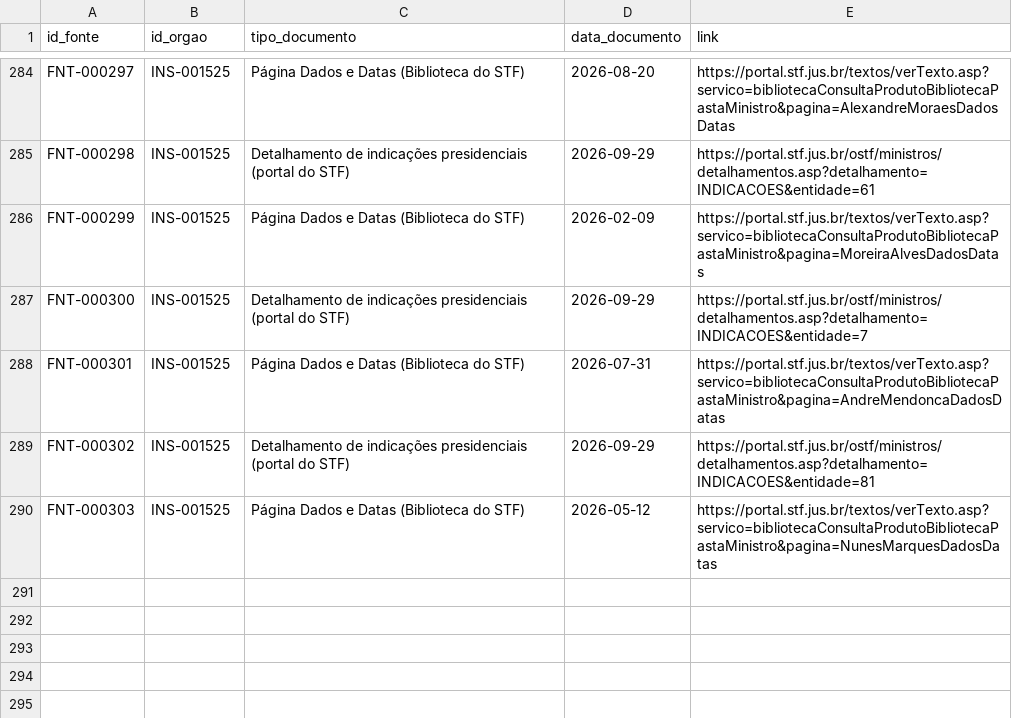
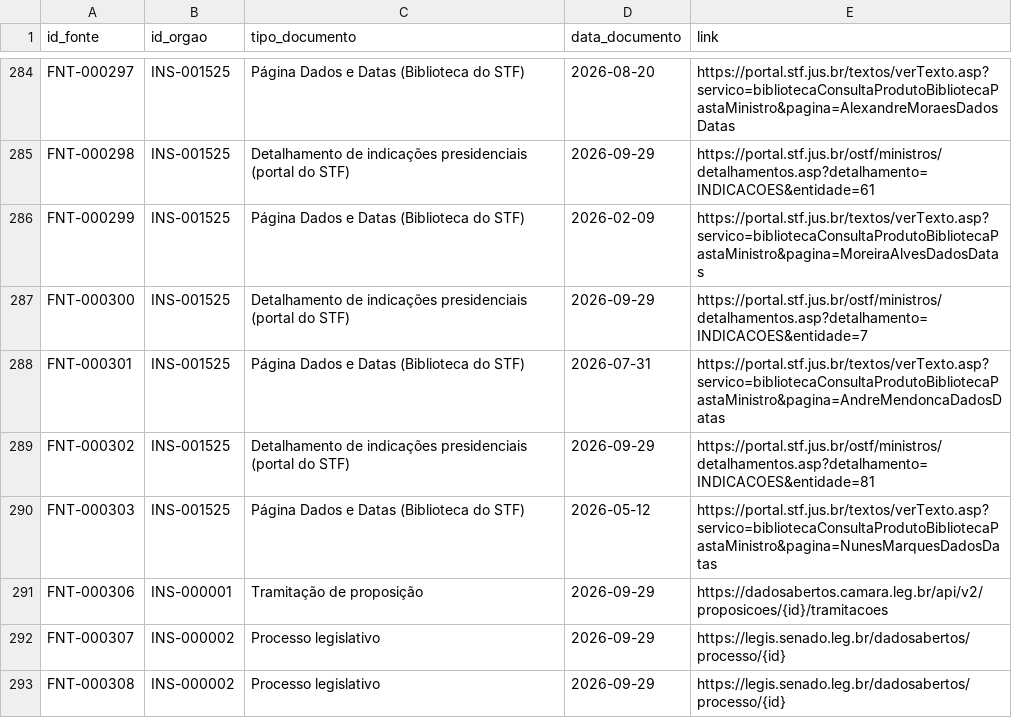
Before and after one commit to leandropitol/pesquisa-poder-institucional, a CSV file: data/base/fonte_oficial.csv, drawn as a sheet; only a part is shown, gaps mark what is left out.

```diff
--- a/data/base/fonte_oficial.csv
+++ b/data/base/fonte_oficial.csv
@@ -290 +290,4 @@ FNT-000302,INS-001525,Detalhamento de indicações presidenciais (portal do STF)
 FNT-000303,INS-001525,Página Dados e Datas (Biblioteca do STF),2026-05-12,https://portal.stf.jus.br/textos/verTexto.asp?servico=bibliotecaConsultaProdutoBibliotecaPastaMinistro&pagina=NunesMarquesDadosDatas
+FNT-000306,INS-000001,Tramitação de proposição,2026-09-29,https://dadosabertos.camara.leg.br/api/v2/proposicoes/{id}/tramitacoes
+FNT-000307,INS-000002,Processo legislativo,2026-09-29,https://legis.senado.leg.br/dadosabertos/processo/{id}
+FNT-000308,INS-000002,Processo legislativo,2026-09-29,https://legis.senado.leg.br/dadosabertos/processo/{id}
```
Also changed, not shown: data/base/buscas.csv, data/base/fontes.csv, 42 other files.
